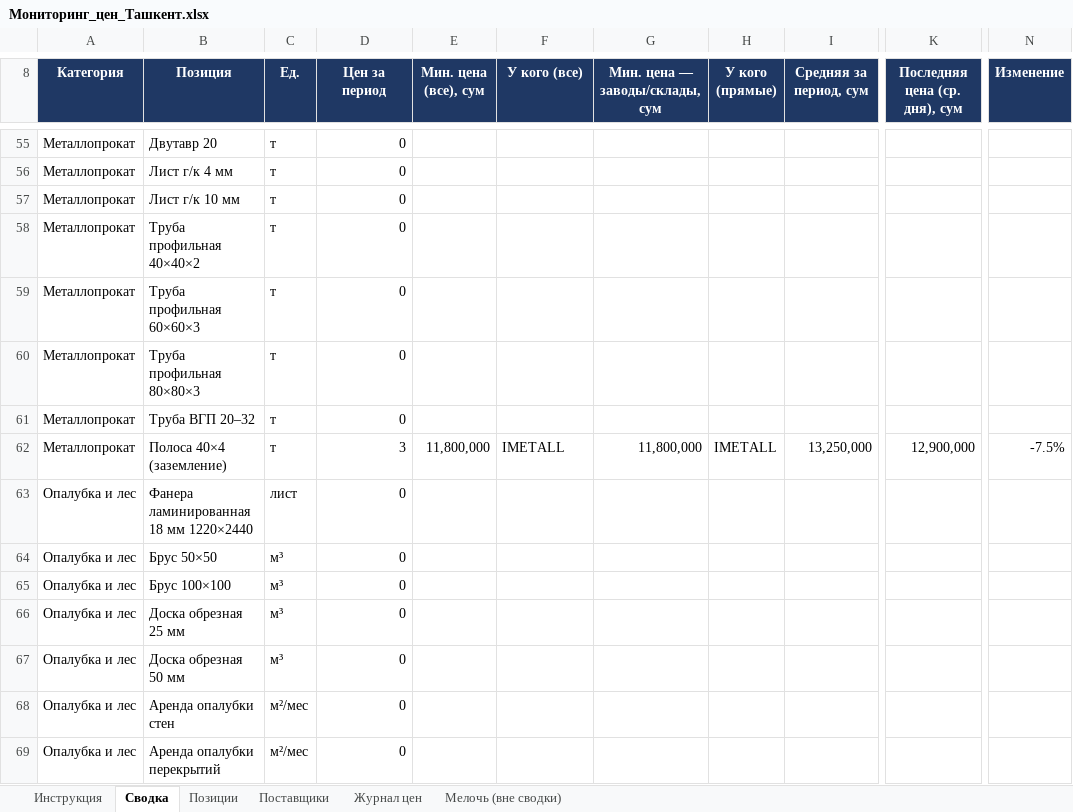
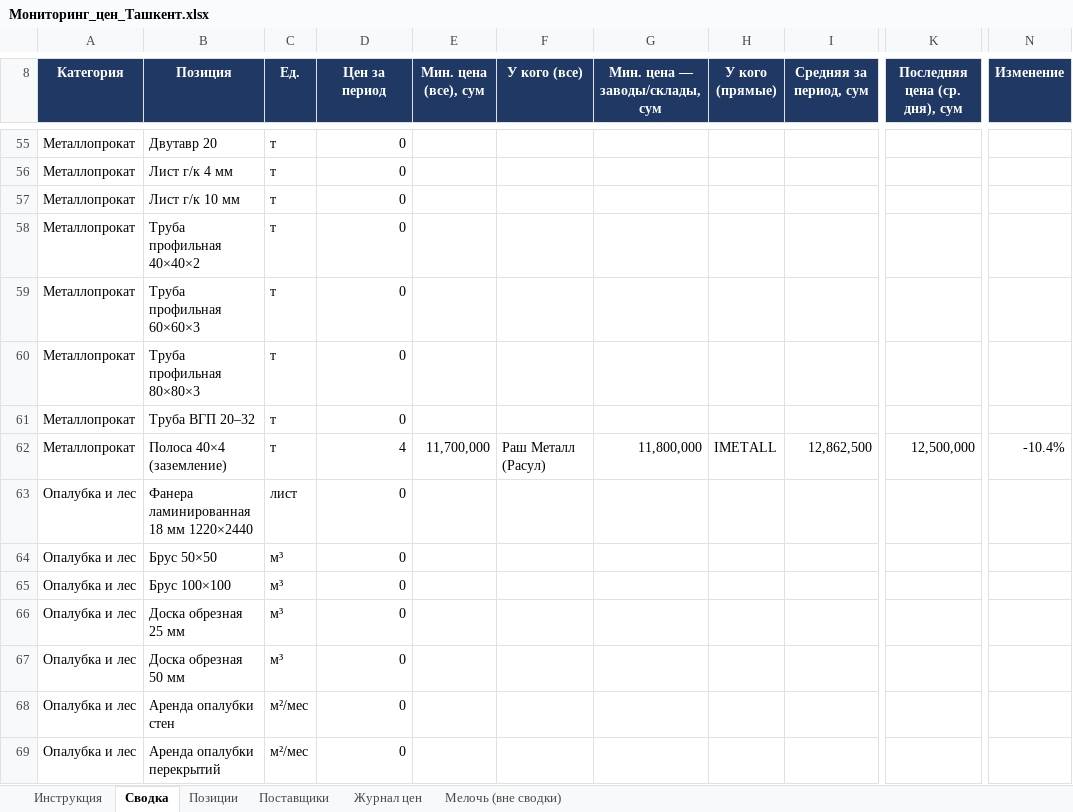
Before and after one commit to Semeev/test_seccondbrain, an Excel workbook: vault/thoughts/projects/golden-hills/Мониторинг_цен_Ташкент.xlsx, sheet Сводка, drawn as a sheet; only a part is shown, gaps mark what is left out; values as stored, in another font and other column widths than the file's, no borders; conditional formats not drawn; the diff names each change by its address in the sheet, - before the commit and + after, or states it on an @@ line.

```diff
--- a/vault/thoughts/projects/golden-hills/Мониторинг_цен_Ташкент.xlsx (sheet Сводка)
+++ b/vault/thoughts/projects/golden-hills/Мониторинг_цен_Ташкент.xlsx (sheet Сводка)
-D62 (Цен за период): 3
+D62 (Цен за период): 4
-E62 (Мин. цена (все), сум): 11,800,000
+E62 (Мин. цена (все), сум): 11,700,000
-F62 (У кого (все)): IMETALL
+F62 (У кого (все)): Раш Металл (Расул)
-I62 (Средняя за период, сум): 13,250,000
+I62 (Средняя за период, сум): 12,862,500
-K62 (Последняя цена (ср. дня), сум): 12,900,000
+K62 (Последняя цена (ср. дня), сум): 12,500,000
-N62 (Изменение): -7.5%
+N62 (Изменение): -10.4%
```
Also changed, not shown: sheet Журнал цен, sheet Поставщики, hidden cells, 4 other files.
